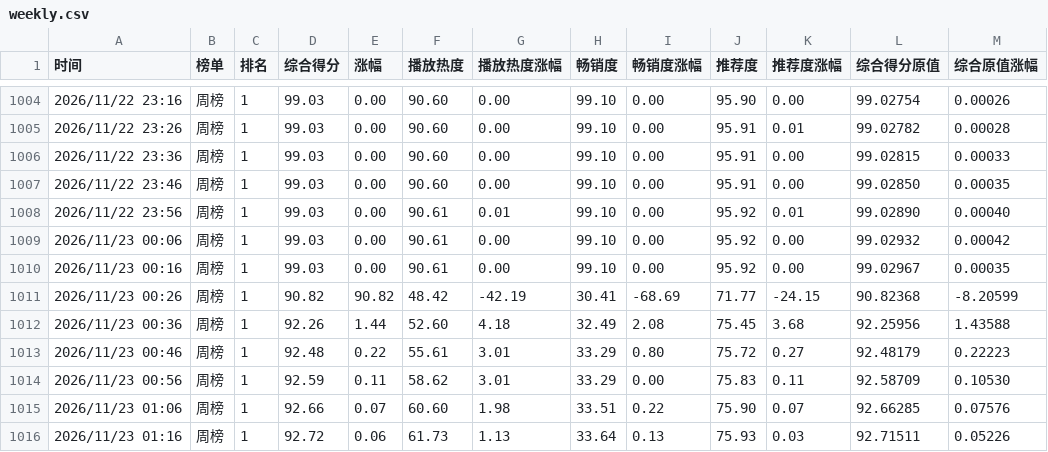
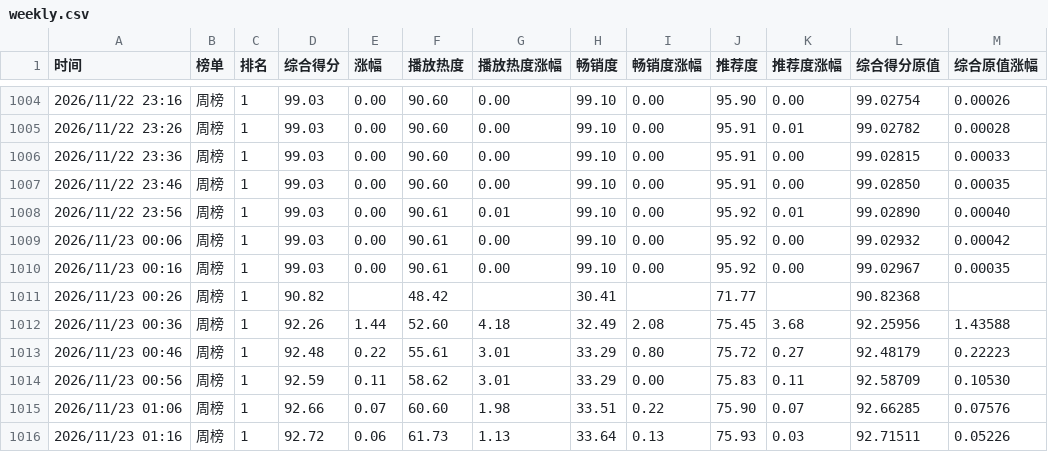
Before and after one commit to haanhaanL/mzc051, a CSV file: weekly.csv, drawn as a sheet; only a part is shown, gaps mark what is left out.

Commit message:
Update weekly.csv

```diff
--- a/weekly.csv
+++ b/weekly.csv
@@ -1010,3 +1010,3 @@
 2026/11/23 00:16,周榜,1,99.03,0.00,90.61,0.00,99.10,0.00,95.92,0.00,99.02967,0.00035
-2026/11/23 00:26,周榜,1,90.82,90.82,48.42,-42.19,30.41,-68.69,71.77,-24.15,90.82368,-8.20599
+2026/11/23 00:26,周榜,1,90.82,,48.42,,30.41,,71.77,,90.82368,
 2026/11/23 00:36,周榜,1,92.26,1.44,52.60,4.18,32.49,2.08,75.45,3.68,92.25956,1.43588
```
